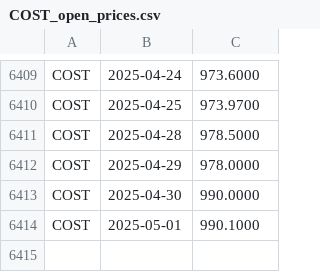
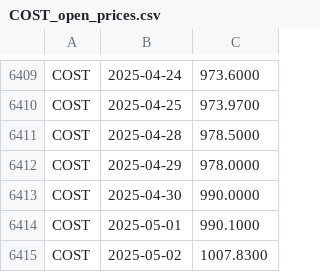
Before and after one commit to andrewsmithzeng/data3500_homework, a CSV file: Final_Project/stock_market_trading/alphavantage/COST_open_prices.csv, drawn as a sheet; only a part is shown, gaps mark what is left out; the diff names each change by its address in the sheet, - before the commit and + after, or states it on an @@ line.

```diff
--- a/Final_Project/stock_market_trading/alphavantage/COST_open_prices.csv
+++ b/Final_Project/stock_market_trading/alphavantage/COST_open_prices.csv
+row 6415: COST | 2025-05-02 | 1007.8300
```
Also changed, not shown: Final_Project/stock_market_trading/alphavantage/AAPL_open_prices.csv, Final_Project/stock_market_trading/alphavantage/CAT_open_prices.csv, 33 other files.
